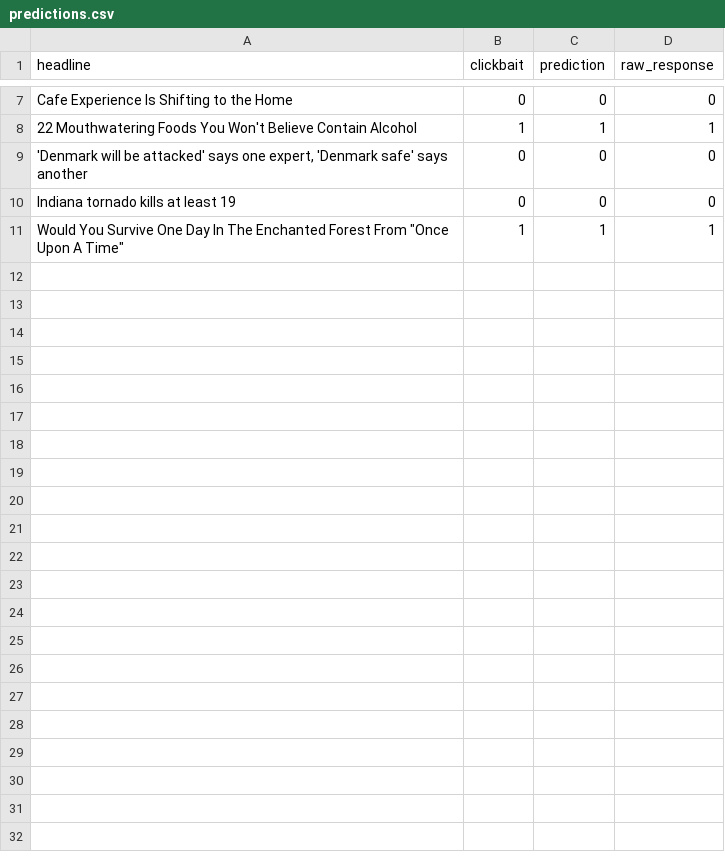
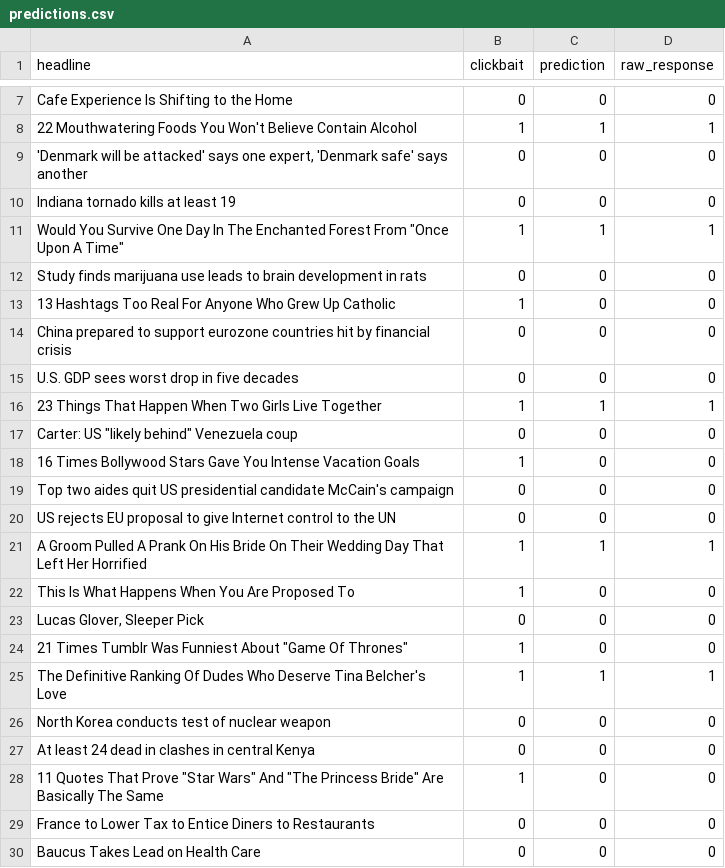
Before and after one commit to kvdep/NLP_CLICKBAIT_PROMPTING_EXP_LOG, a CSV file: experiments/granite_3_0_8b/zero_shot/predictions.csv, drawn as a sheet; only a part is shown, gaps mark what is left out; the diff covers the shown part only; the diff names each change by its address in the sheet, - before the commit and + after, or states it on an @@ line.

Commit message:
[GPU 0] Add exp zero_shot for model granite_3_0_8b

```diff
--- a/experiments/granite_3_0_8b/zero_shot/predictions.csv
+++ b/experiments/granite_3_0_8b/zero_shot/predictions.csv
+row 12: Study finds marijuana use leads to brain development in rats | 0 | 0 | 0
+row 13: 13 Hashtags Too Real For Anyone Who Grew Up Catholic | 1 | 0 | 0
+row 14: China prepared to support eurozone countries hit by financial crisis | 0 | 0 | 0
+row 15: U.S. GDP sees worst drop in five decades | 0 | 0 | 0
+row 16: 23 Things That Happen When Two Girls Live Together | 1 | 1 | 1
+row 17: Carter: US "likely behind" Venezuela coup | 0 | 0 | 0
+row 18: 16 Times Bollywood Stars Gave You Intense Vacation Goals | 1 | 0 | 0
+row 19: Top two aides quit US presidential candidate McCain's campaign | 0 | 0 | 0
+row 20: US rejects EU proposal to give Internet control to the UN | 0 | 0 | 0
+row 21: A Groom Pulled A Prank On His Bride On Their Wedding Day That Left Her Horrified | 1 | 1 | 1
+row 22: This Is What Happens When You Are Proposed To | 1 | 0 | 0
+row 23: Lucas Glover, Sleeper Pick | 0 | 0 | 0
+row 24: 21 Times Tumblr Was Funniest About "Game Of Thrones" | 1 | 0 | 0
+row 25: The Definitive Ranking Of Dudes Who Deserve Tina Belcher's Love | 1 | 1 | 1
+row 26: North Korea conducts test of nuclear weapon | 0 | 0 | 0
+row 27: At least 24 dead in clashes in central Kenya | 0 | 0 | 0
+row 28: 11 Quotes That Prove "Star Wars" And "The Princess Bride" Are Basically The Same | 1 | 0 | 0
+row 29: France to Lower Tax to Entice Diners to Restaurants | 0 | 0 | 0
+row 30: Baucus Takes Lead on Health Care | 0 | 0 | 0
```
Also changed, not shown: 21 added rows elsewhere in this file, results/zero_shot_summary_metrics.csv, 1 other file.
